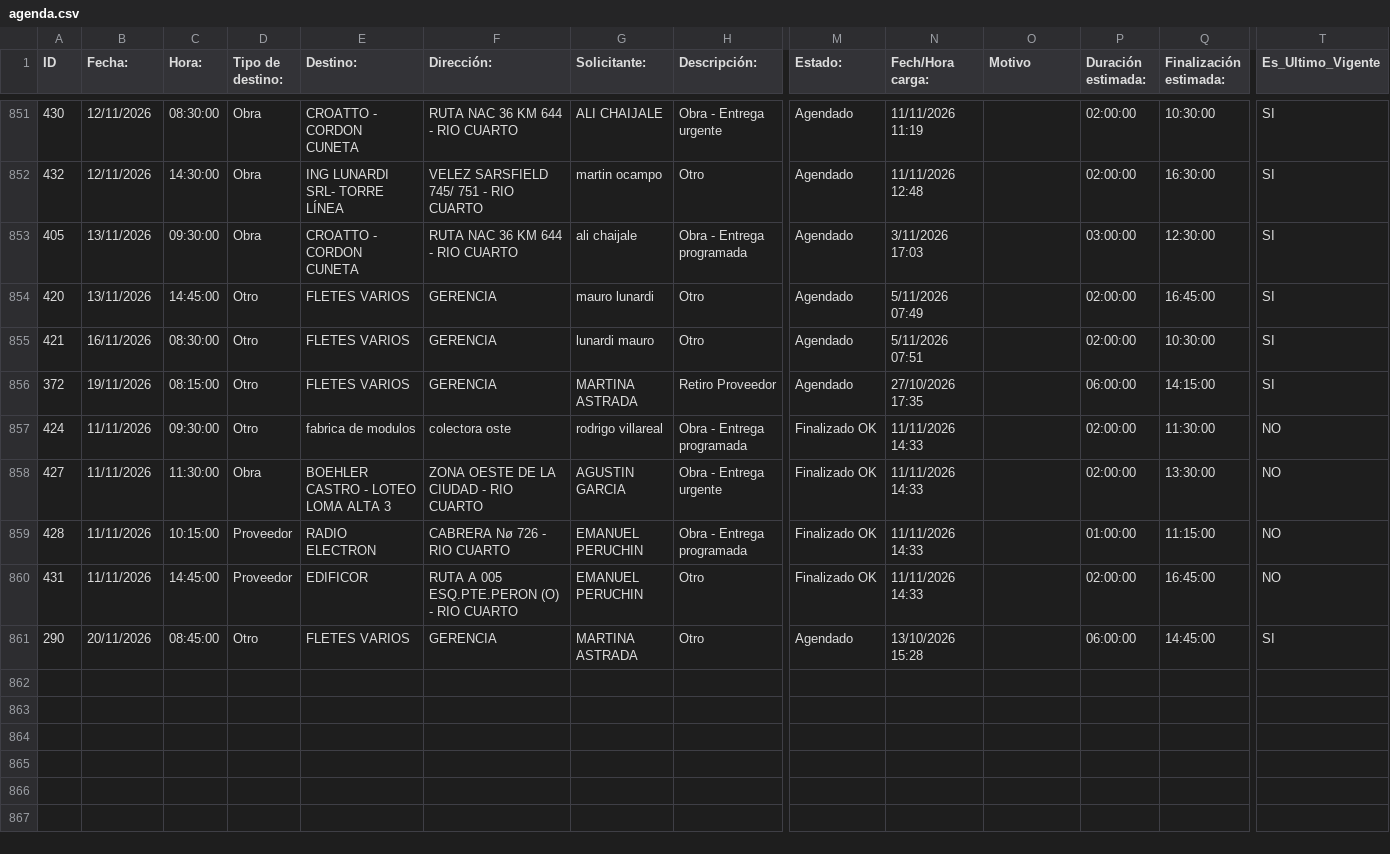
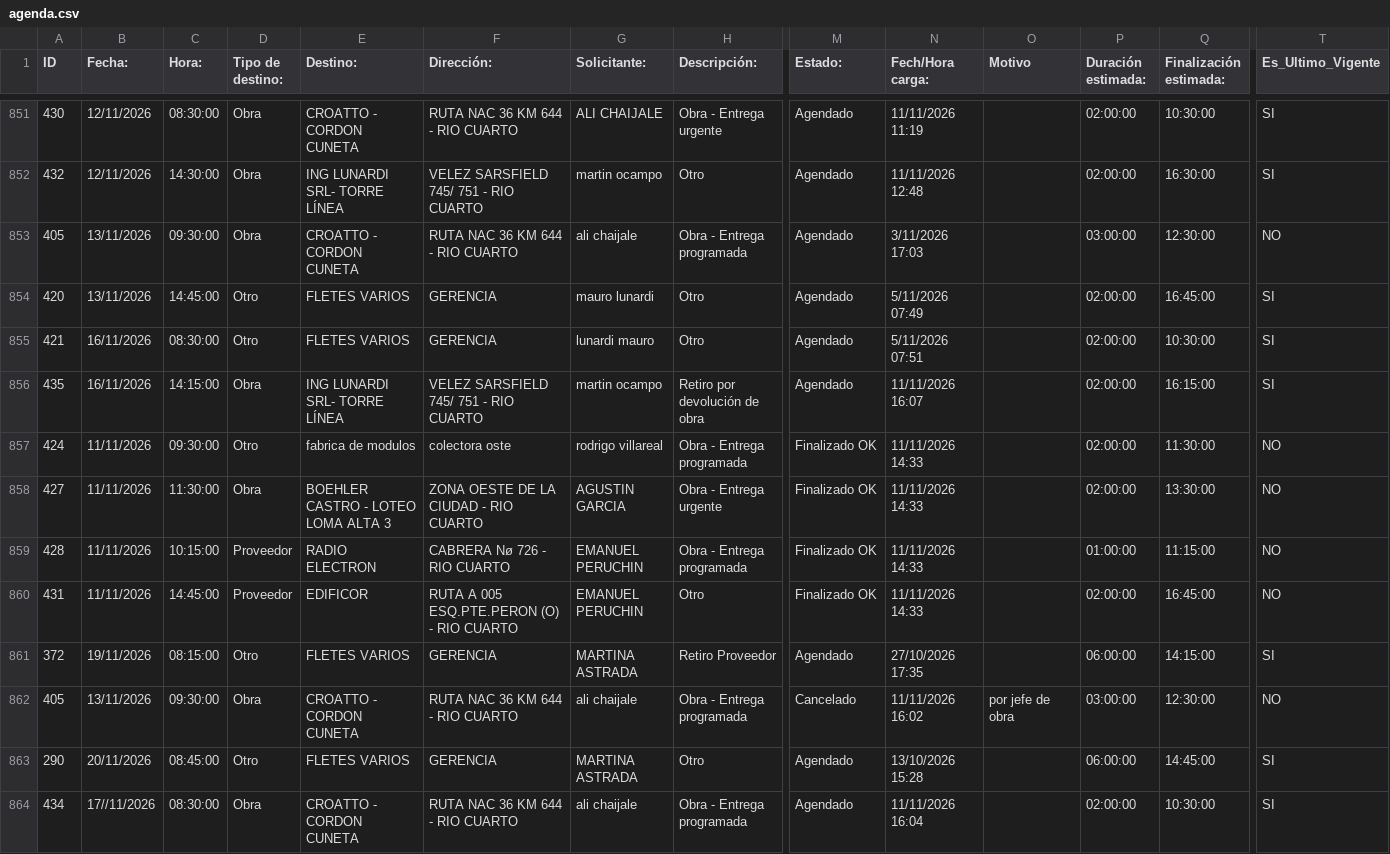
Before and after one commit to MEugenia96/agenda-deposito, a CSV file: agenda.csv, drawn as a sheet; only a part is shown, gaps mark what is left out; rows hold the shown columns only; the diff names each change by its address in the sheet, - before the commit and + after, or states it on an @@ line.

Commit message:
Auto-update agenda

```diff
--- a/agenda.csv
+++ b/agenda.csv
-T853 (Es_Ultimo_Vigente): SI
+T853 (Es_Ultimo_Vigente): NO
+row 856: 435 | 16/11/2026 | 14:15:00 | Obra | ING LUNARDI SRL- TORRE LÍNEA | VELEZ SARSFIELD 745/ 751 - RIO CUARTO | martin ocampo | Retiro por devolución de obra | Agendado | 11/11/2026 16:07 |  | 02:00:00 | 16:15:00 | SI
@@ row 856 moved to row 861: 372 @@
+row 862: 405 | 13/11/2026 | 09:30:00 | Obra | CROATTO - CORDON CUNETA | RUTA NAC 36 KM 644 - RIO CUARTO | ali chaijale | Obra - Entrega programada | Cancelado | 11/11/2026 16:02 | por jefe de obra | 03:00:00 | 12:30:00 | NO
+row 864: 434 | 17//11/2026 | 08:30:00 | Obra | CROATTO - CORDON CUNETA | RUTA NAC 36 KM 644 - RIO CUARTO | ali chaijale | Obra - Entrega programada | Agendado | 11/11/2026 16:04 |  | 02:00:00 | 10:30:00 | SI
```
